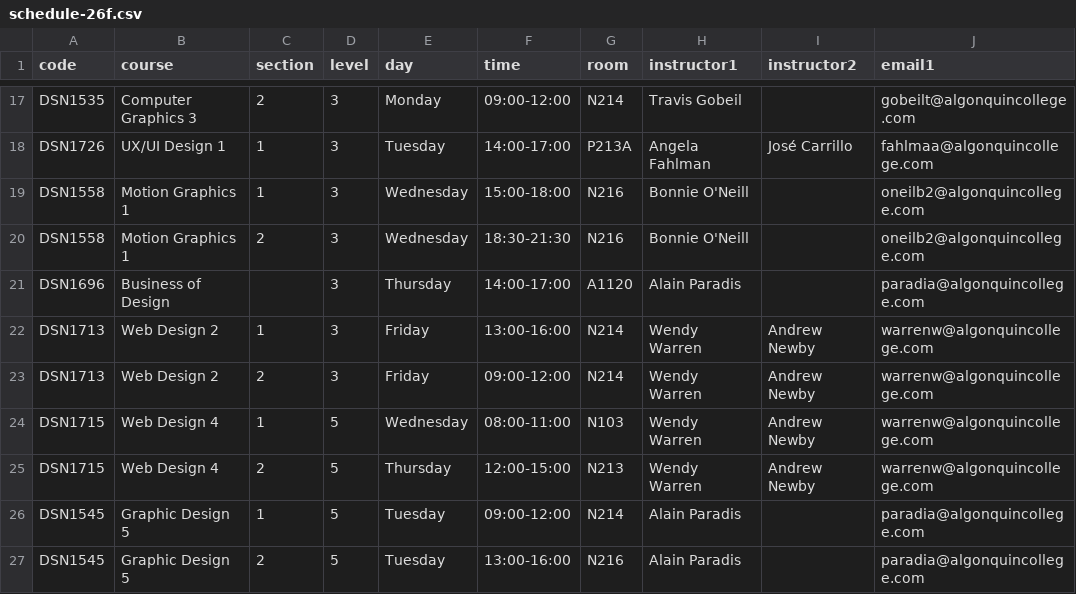
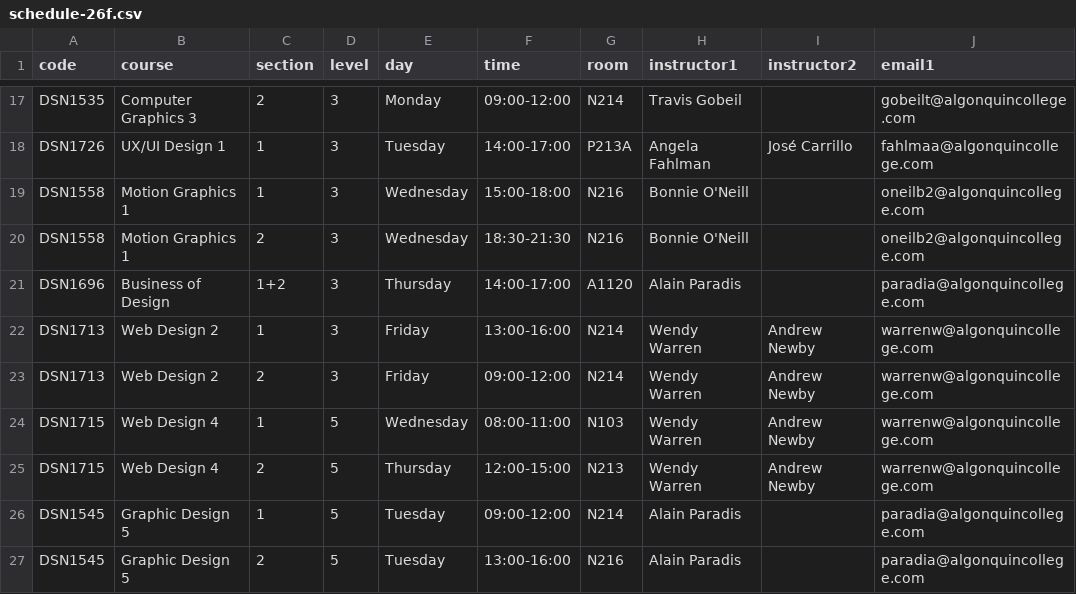
Before and after one commit to algonquindesign/algonquindesign.ca, a CSV file: _data/schedule-26f.csv, drawn as a sheet; only a part is shown, gaps mark what is left out; the diff names each change by its address in the sheet, - before the commit and + after, or states it on an @@ line.

Commit message:
add group numbers to DSN1696

```diff
--- a/_data/schedule-26f.csv
+++ b/_data/schedule-26f.csv
-C21 (section): (empty)
+C21 (section): 1+2
```
